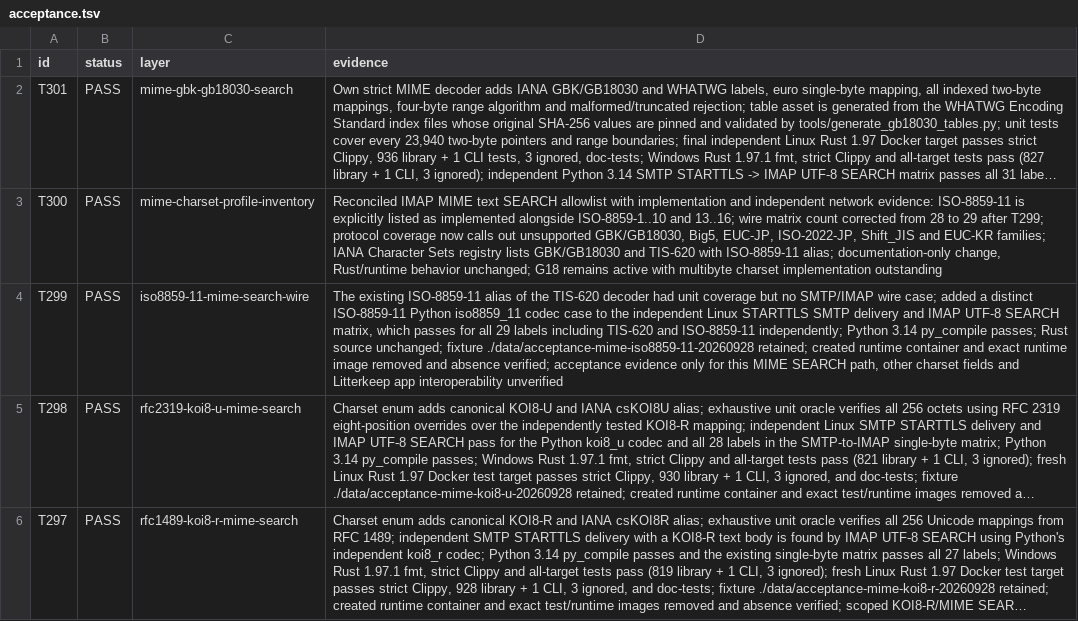
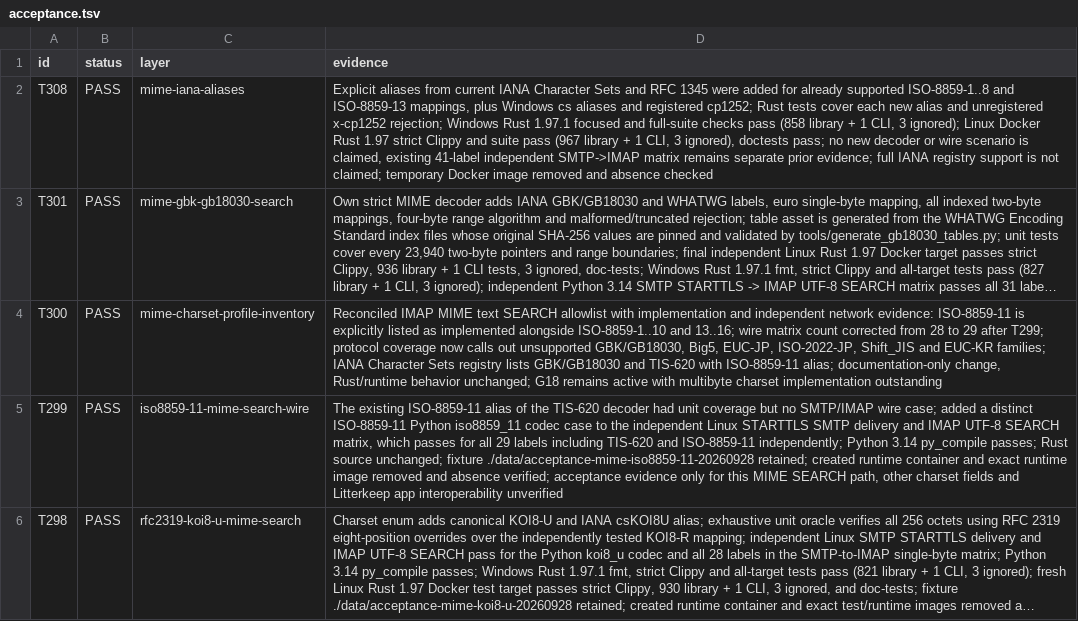
Before and after one commit to thepirateclub/litterkeep-server, a TSV file: docs/acceptance.tsv, drawn as a sheet; only a part is shown; the shorter side is filled out with more unchanged rows; long unchanged cells end in …; the diff names each change by its address in the sheet, - before the commit and + after, or states it on an @@ line.

Commit message:
feat(mime): recognize registered charset aliases

```diff
--- a/docs/acceptance.tsv
+++ b/docs/acceptance.tsv
+row 2: T308 | PASS | mime-iana-aliases | Explicit aliases from current IANA Character Sets and RFC 1345 were added for already supported ISO-8859-1..8 and ISO-8859-13 mappings, plus Windows cs aliases and registered cp1252; Rust tests cover each new alias and unregistered x-cp1252 rejection; Windows Rust 1.97.1 focused and full-suite checks pass (858 library + 1 CLI, 3 ignored); Linux Docker Rust 1.97 strict Clippy and suite pass (967 library + 1 CLI, 3 ignored), doctests pass; no new decoder or wire scenario is claimed, existing 41-label independent SMTP->IMAP matrix remains separate prior evidence; full IANA registry support is not claimed; temporary Docker image removed and absence checked
```
Also changed, not shown: 5 other files.
